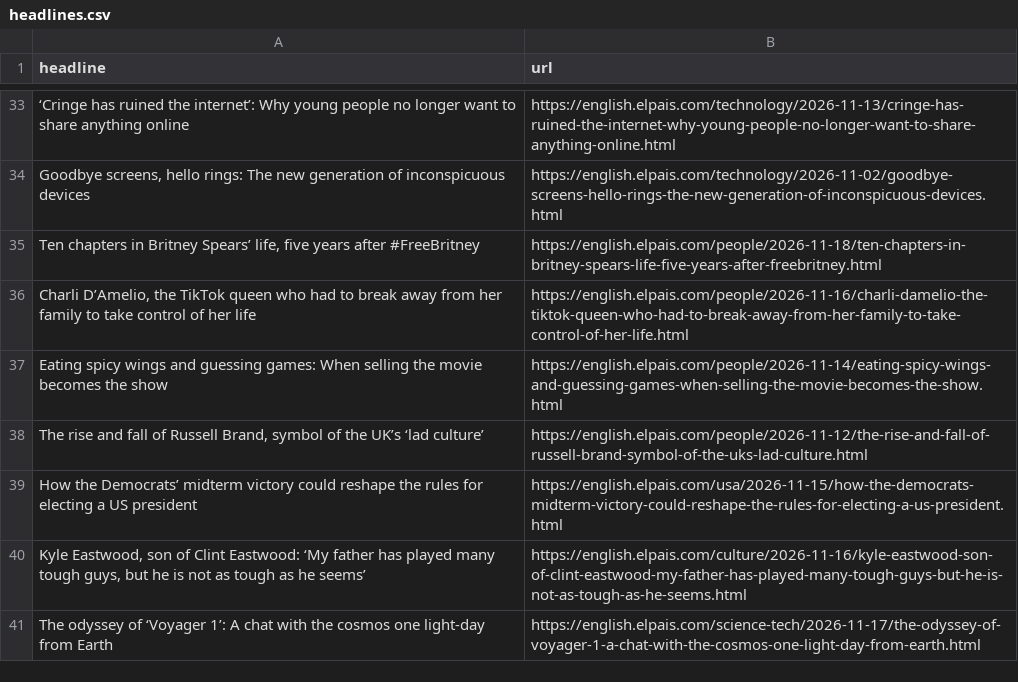
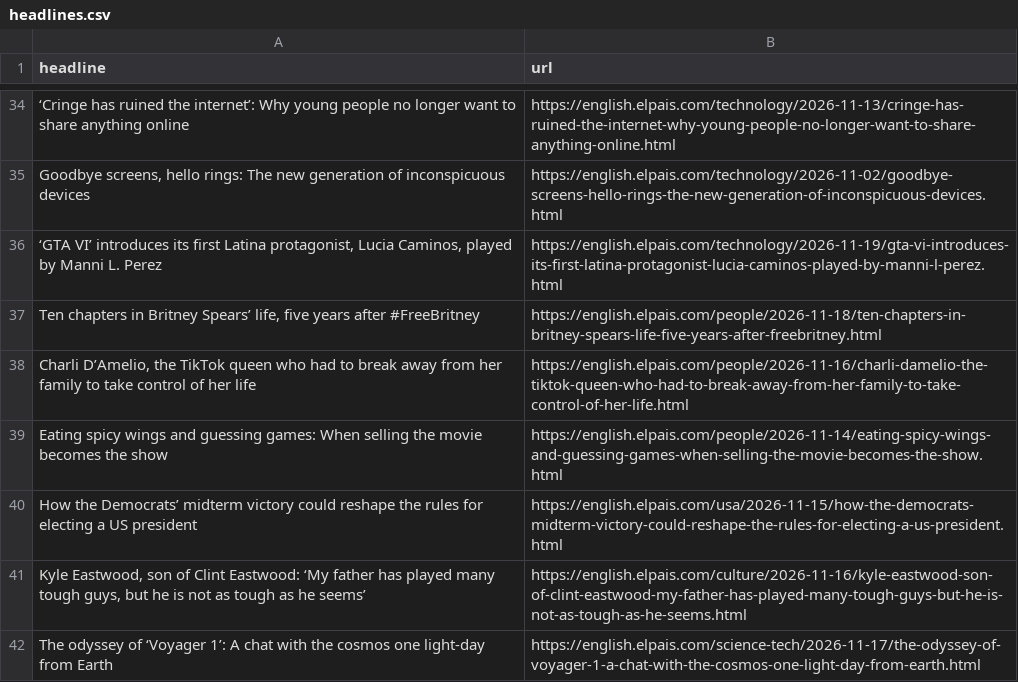
Before and after one commit to LisaMEckardt/el-pais-autoscraper, a CSV file: headlines.csv, drawn as a sheet; only a part is shown, gaps mark what is left out; removed rows and columns are numbered as before the commit, all else as after; the diff covers the shown part only; the diff names each change by its address in the sheet, - before the commit and + after, or states it on an @@ line.

```diff
--- a/headlines.csv
+++ b/headlines.csv
+row 36: ‘GTA VI’ introduces its first Latina protagonist, Lucia Caminos, played by Manni L. Perez | https://english.elpais.com/technology/2026-11-19/gta-vi-introduces-its-first-latina-protagonist-lucia-caminos-played-by-manni-l-perez.html
-row 38: The rise and fall of Russell Brand, symbol of the UK’s ‘lad culture’ | https://english.elpais.com/people/2026-11-12/the-rise-and-fall-of-russell-brand-symbol-of-the-uks-lad-culture.html
```
Also changed, not shown: 11 added rows, 10 removed rows and 3 moved rows elsewhere in this file.
